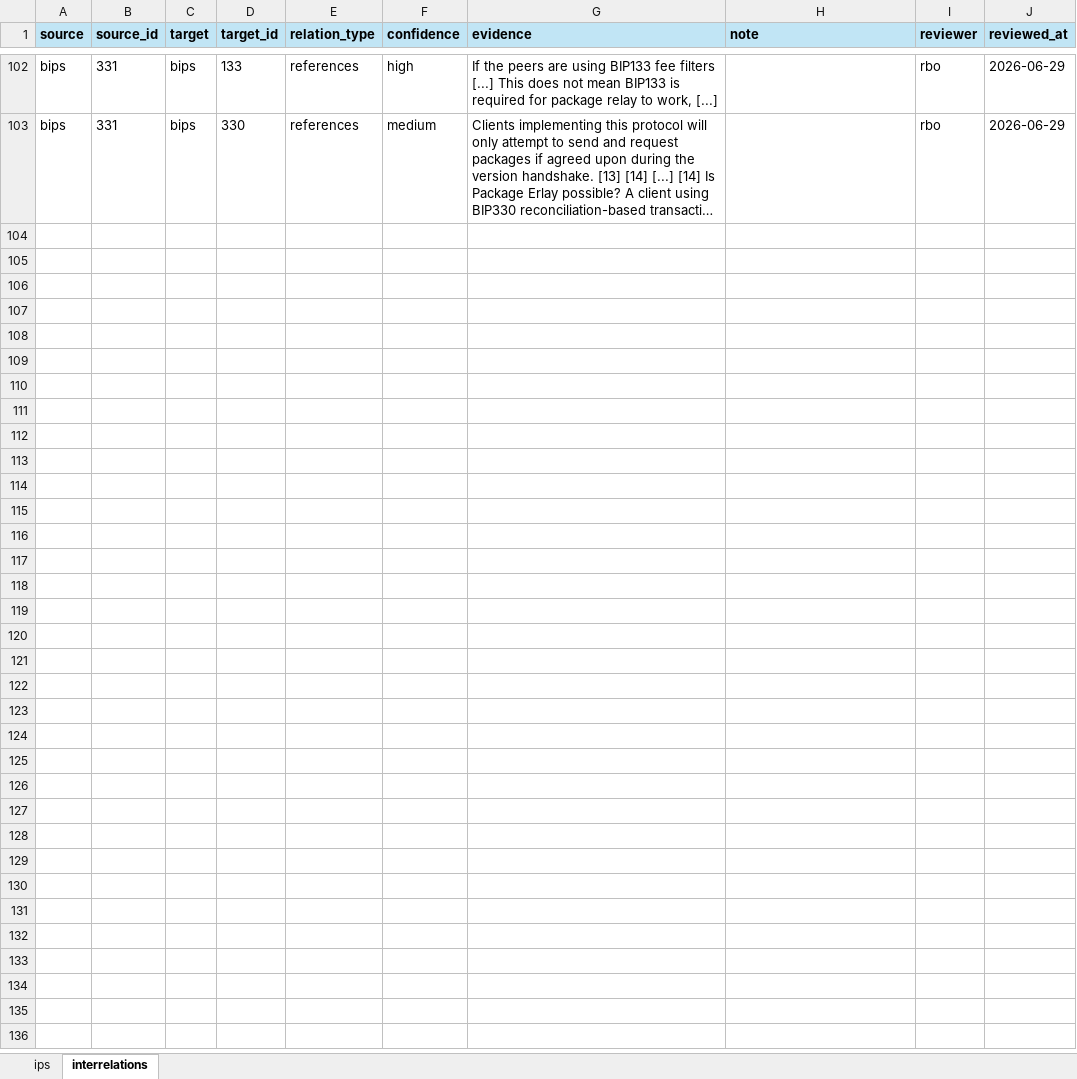
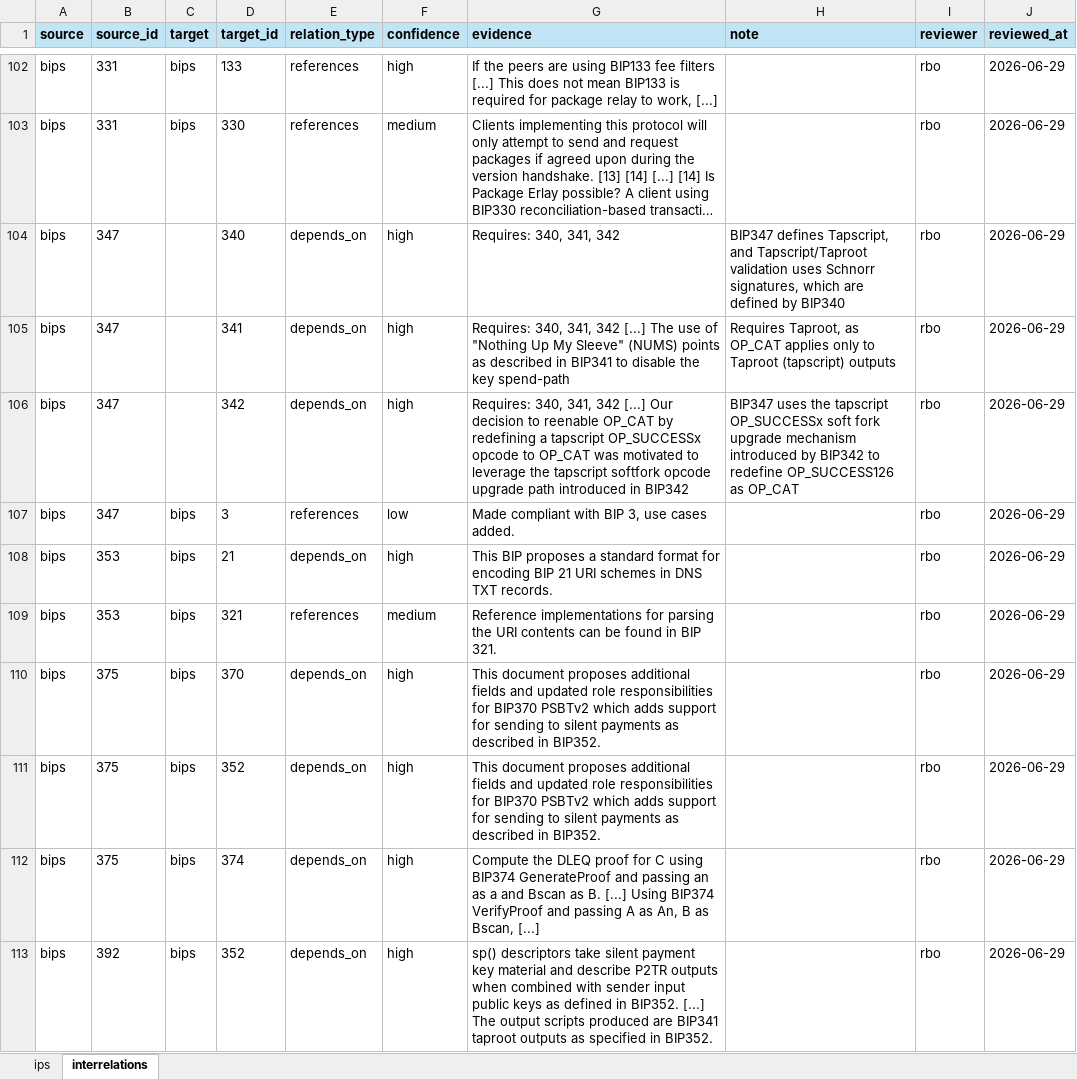
Before and after one commit to SEG-UNIBE/cdv-explorer, an Excel workbook: ip_data/bitcoin/ground_truth/ground_truth.xlsx, sheet interrelations, drawn as a sheet; only a part is shown, gaps mark what is left out; long unchanged cells end in …; values as stored, in another font and other column widths than the file's, no borders; the diff covers the shown part only; the diff names each change by its address in the sheet, - before the commit and + after, or states it on an @@ line.

```diff
--- a/ip_data/bitcoin/ground_truth/ground_truth.xlsx (sheet interrelations)
+++ b/ip_data/bitcoin/ground_truth/ground_truth.xlsx (sheet interrelations)
+row 104: bips | 347 |  | 340 | depends_on | high | Requires: 340, 341, 342 | BIP347 defines Tapscript, and Tapscript/Taproot validation uses Schnorr signatures, which are defined by BIP340 | rbo | 2026-06-29
+row 105: bips | 347 |  | 341 | depends_on | high | Requires: 340, 341, 342 [...] The use of "Nothing Up My Sleeve" (NUMS) points as described in BIP341 to disable the key spend-path | Requires Taproot, as OP_CAT applies only to Taproot (tapscript) outputs | rbo | 2026-06-29
+row 106: bips | 347 |  | 342 | depends_on | high | Requires: 340, 341, 342 [...] Our decision to reenable OP_CAT by redefining a tapscript OP_SUCCESSx opcode to OP_CAT was motivated to leverage the tapscript softfork opcode upgrade path introduced in BIP342 | BIP347 uses the tapscript OP_SUCCESSx soft fork upgrade mechanism introduced by BIP342 to redefine OP_SUCCESS126 as OP_CAT | rbo | 2026-06-29
+row 107: bips | 347 | bips | 3 | references | low | Made compliant with BIP 3, use cases added. |  | rbo | 2026-06-29
+row 108: bips | 353 | bips | 21 | depends_on | high | This BIP proposes a standard format for encoding BIP 21 URI schemes in DNS TXT records. |  | rbo | 2026-06-29
+row 109: bips | 353 | bips | 321 | references | medium | Reference implementations for parsing the URI contents can be found in BIP 321. |  | rbo | 2026-06-29
+row 110: bips | 375 | bips | 370 | depends_on | high | This document proposes additional fields and updated role responsibilities for BIP370 PSBTv2 which adds support for sending to silent payments as described in BIP352. |  | rbo | 2026-06-29
+row 111: bips | 375 | bips | 352 | depends_on | high | This document proposes additional fields and updated role responsibilities for BIP370 PSBTv2 which adds support for sending to silent payments as described in BIP352. |  | rbo | 2026-06-29
+row 112: bips | 375 | bips | 374 | depends_on | high | Compute the DLEQ proof for C using BIP374 GenerateProof and passing an as a and Bscan as B. [...] Using BIP374 VerifyProof and passing A as An, B as Bscan, [...] |  | rbo | 2026-06-29
+row 113: bips | 392 | bips | 352 | depends_on | high | sp() descriptors take silent payment key material and describe P2TR outputs when combined with sender input public keys as defined in BIP352. [...] The output scripts produced are BIP341 taproot outputs as specified in BIP352. |  | rbo | 2026-06-29
```
Also changed, not shown: 10 added rows elsewhere in this sheet, sheet ips, 22 other files.
